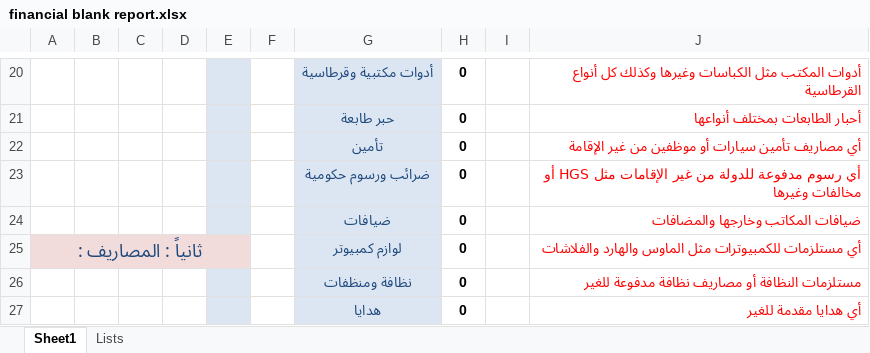
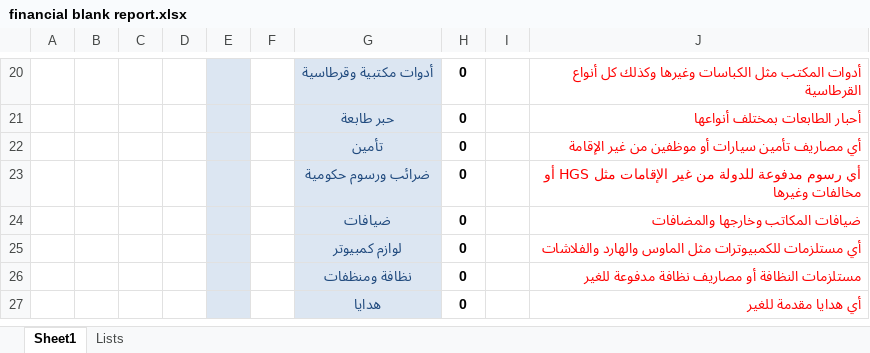
Before and after one commit to ZHasan2021/ZHasan20221Repo, an Excel workbook: AssetManagement/AssetManagement/bin/Debug/Finance forms/financial blank report.xlsx, sheet Sheet1, drawn as a sheet; only a part is shown, gaps mark what is left out; values as stored, in another font and other column widths than the file's, no borders; the diff names each change by its address in the sheet, - before the commit and + after, or states it on an @@ line.

```diff
--- a/AssetManagement/AssetManagement/bin/Debug/Finance forms/financial blank report.xlsx (sheet Sheet1)
+++ b/AssetManagement/AssetManagement/bin/Debug/Finance forms/financial blank report.xlsx (sheet Sheet1)
-A25: ثانياً : المصاريف :
+A25: (empty)
-A25:D25 fill: #F2DCDB
+A25:D25 fill: none
-A25:E25 merged
```
Also changed, not shown: 41 other files.
